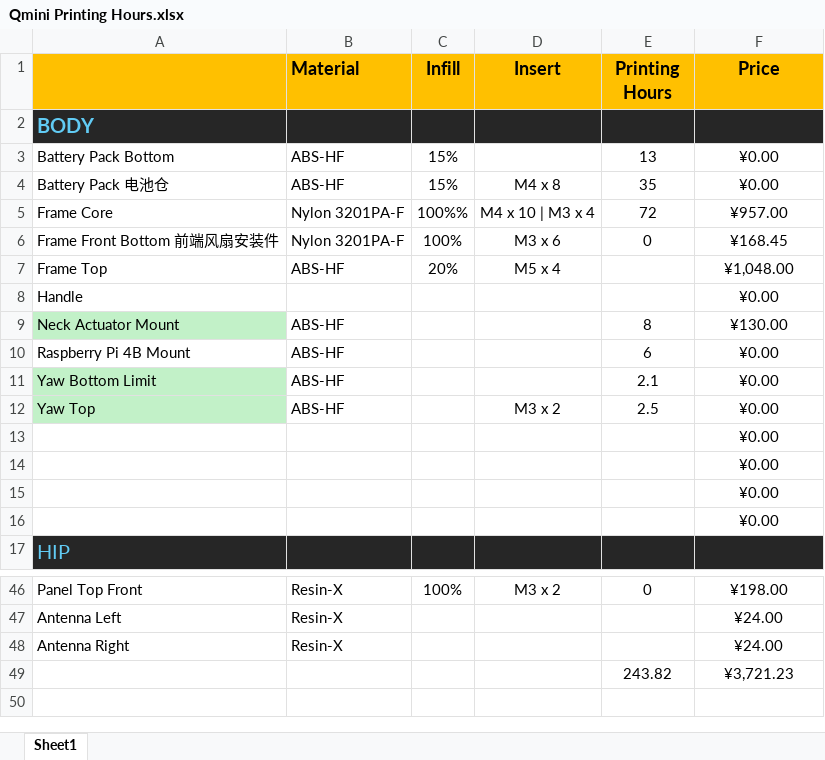
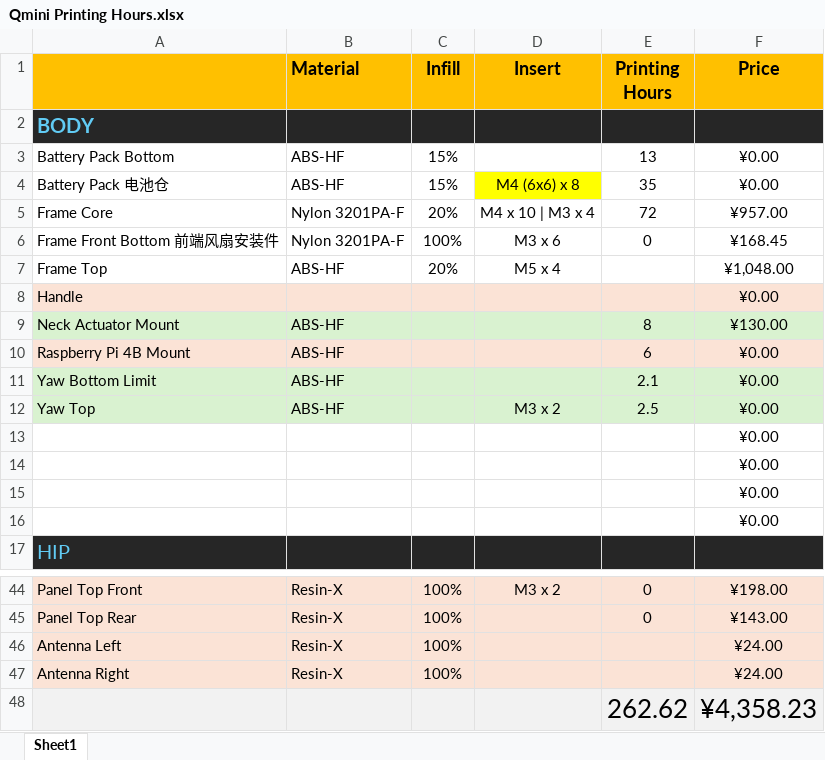
Before and after one commit to tonylabs/unitree-qmini-robot-components, an Excel workbook: Qmini Printing Hours.xlsx, sheet Sheet1, drawn as a sheet; only a part is shown, gaps mark what is left out; values as stored, in another font and other column widths than the file's, no borders; removed rows and columns are numbered as before the commit, all else as after; the diff covers the shown part only; the diff names each change by its address in the sheet, - before the commit and + after, or states it on an @@ line.

```diff
--- a/Qmini Printing Hours.xlsx (sheet Sheet1)
+++ b/Qmini Printing Hours.xlsx (sheet Sheet1)
-D4 (Insert): M4 x 8
+D4 (Insert): M4 (6x6) x 8
-D4 fill: none
+D4 fill: #FFFF00
-C5 (Infill): 100%%
+C5 (Infill): 20%
-A8:F8 fill: none
+A8:F8 fill: #FBE3D6
-B9:F9 fill: none
+B9:F9 fill: #D9F2D0
-A10:F10 fill: none
+A10:F10 fill: #FBE3D6
-B11:F12 fill: none
+B11:F12 fill: #D9F2D0
-A44:F44 fill: none
+A44:F44 fill: #FBE3D6
+row 45: Panel Top Rear | Resin-X | 100% |  | 0 | ¥143.00
-A46:F47 fill: none
+A46:F47 fill: #FBE3D6
-C46:C47 (Infill): (empty)
+C46:C47 (Infill): 100%
-row 49:  |  |  |  | 243.82 | ¥3,721.23
+row 48:  |  |  |  | 262.62 | ¥4,358.23
```
Also changed, not shown: 2 removed rows, 6 edited cells and cell formats elsewhere in this sheet.
